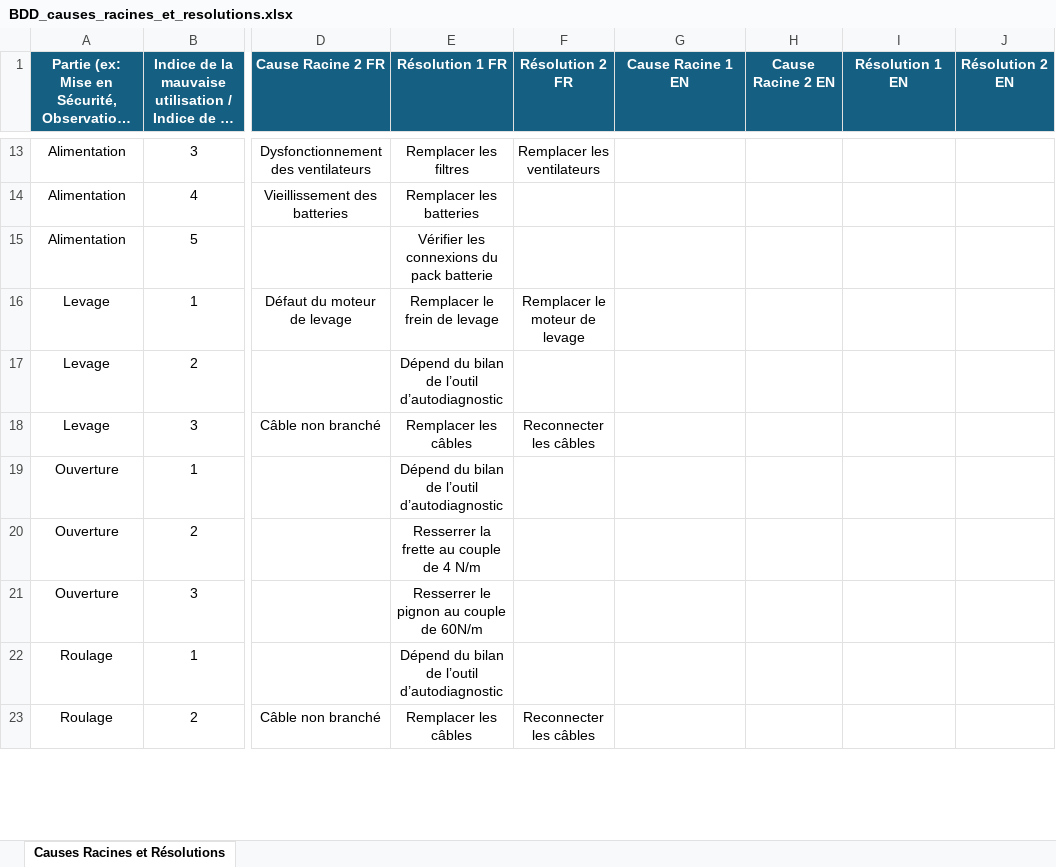
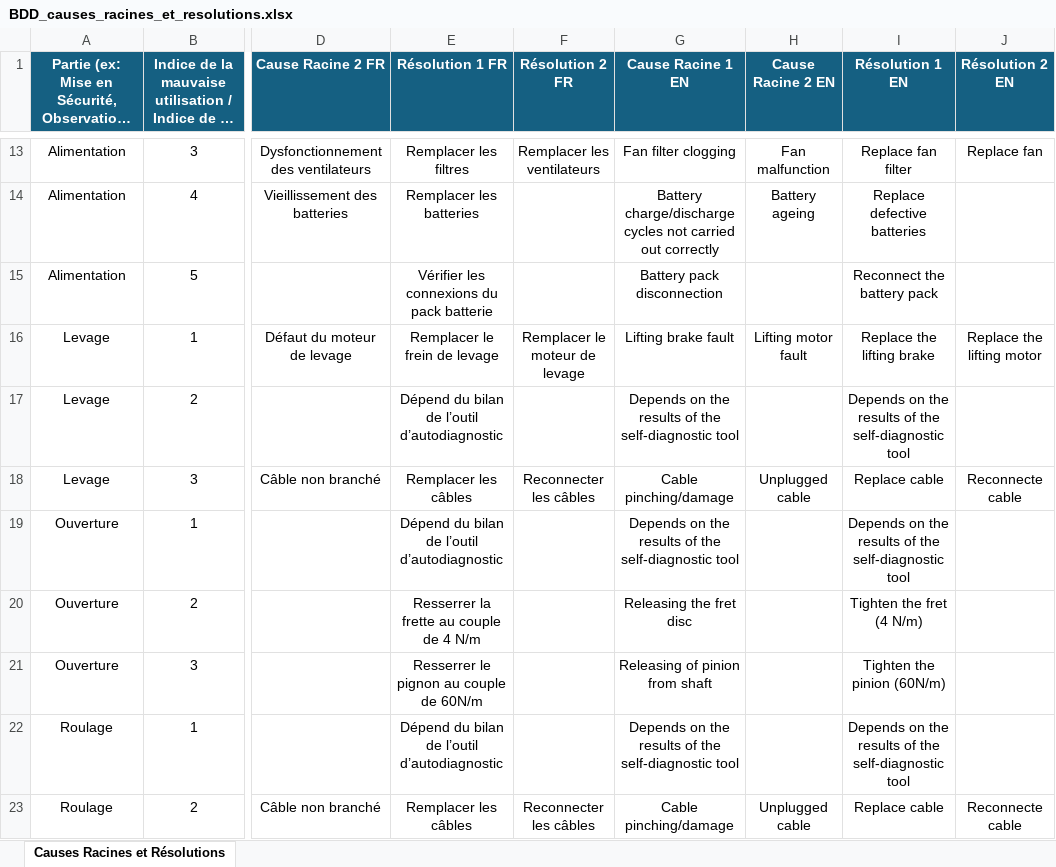
Before and after one commit to RCBAPPLE/PMI_EXCENT_APP, an Excel workbook: PMI_eXcent_App/static/docs/BDD_causes_racines_et_resolutions.xlsx, sheet Causes Racines et Résolutions, drawn as a sheet; only a part is shown, gaps mark what is left out; long unchanged cells end in …; values as stored, in another font and other column widths than the file's, no borders; the diff covers the shown part only; the diff names each change by its address in the sheet, - before the commit and + after, or states it on an @@ line.

```diff
--- a/PMI_eXcent_App/static/docs/BDD_causes_racines_et_resolutions.xlsx (sheet Causes Racines et Résolutions)
+++ b/PMI_eXcent_App/static/docs/BDD_causes_racines_et_resolutions.xlsx (sheet Causes Racines et Résolutions)
-G13 (Cause Racine 1 EN): (empty)
+G13 (Cause Racine 1 EN): Fan filter clogging
-H13 (Cause Racine 2 EN): (empty)
+H13 (Cause Racine 2 EN): Fan malfunction
-I13 (Résolution 1 EN): (empty)
+I13 (Résolution 1 EN): Replace fan filter
-J13 (Résolution 2 EN): (empty)
+J13 (Résolution 2 EN): Replace fan
-G14 (Cause Racine 1 EN): (empty)
+G14 (Cause Racine 1 EN): Battery charge/discharge cycles not carried out correctly
-H14 (Cause Racine 2 EN): (empty)
+H14 (Cause Racine 2 EN): Battery ageing
-I14 (Résolution 1 EN): (empty)
+I14 (Résolution 1 EN): Replace defective batteries
-G15 (Cause Racine 1 EN): (empty)
+G15 (Cause Racine 1 EN): Battery pack disconnection
-I15 (Résolution 1 EN): (empty)
+I15 (Résolution 1 EN): Reconnect the battery pack
-G16 (Cause Racine 1 EN): (empty)
+G16 (Cause Racine 1 EN): Lifting brake fault
-H16 (Cause Racine 2 EN): (empty)
+H16 (Cause Racine 2 EN): Lifting motor fault
-I16 (Résolution 1 EN): (empty)
+I16 (Résolution 1 EN): Replace the lifting brake
-J16 (Résolution 2 EN): (empty)
+J16 (Résolution 2 EN): Replace the lifting motor
-G17 (Cause Racine 1 EN): (empty)
+G17 (Cause Racine 1 EN): Depends on the results of the self-diagnostic tool
-I17 (Résolution 1 EN): (empty)
+I17 (Résolution 1 EN): Depends on the results of the self-diagnostic tool
-G18 (Cause Racine 1 EN): (empty)
+G18 (Cause Racine 1 EN): Cable pinching/damage
-H18 (Cause Racine 2 EN): (empty)
+H18 (Cause Racine 2 EN): Unplugged cable
-I18 (Résolution 1 EN): (empty)
+I18 (Résolution 1 EN): Replace cable
-J18 (Résolution 2 EN): (empty)
+J18 (Résolution 2 EN): Reconnecte cable
-G19 (Cause Racine 1 EN): (empty)
+G19 (Cause Racine 1 EN): Depends on the results of the self-diagnostic tool
-I19 (Résolution 1 EN): (empty)
+I19 (Résolution 1 EN): Depends on the results of the self-diagnostic tool
-G20 (Cause Racine 1 EN): (empty)
+G20 (Cause Racine 1 EN): Releasing the fret disc
-I20 (Résolution 1 EN): (empty)
+I20 (Résolution 1 EN): Tighten the fret (4 N/m)
-G21 (Cause Racine 1 EN): (empty)
+G21 (Cause Racine 1 EN): Releasing of pinion from shaft
-I21 (Résolution 1 EN): (empty)
+I21 (Résolution 1 EN): Tighten the pinion (60N/m)
-G22 (Cause Racine 1 EN): (empty)
+G22 (Cause Racine 1 EN): Depends on the results of the self-diagnostic tool
-I22 (Résolution 1 EN): (empty)
+I22 (Résolution 1 EN): Depends on the results of the self-diagnostic tool
-G23 (Cause Racine 1 EN): (empty)
+G23 (Cause Racine 1 EN): Cable pinching/damage
-H23 (Cause Racine 2 EN): (empty)
+H23 (Cause Racine 2 EN): Unplugged cable
-I23 (Résolution 1 EN): (empty)
+I23 (Résolution 1 EN): Replace cable
-J23 (Résolution 2 EN): (empty)
+J23 (Résolution 2 EN): Reconnecte cable
```
Also changed, not shown: 33 edited cells elsewhere in this sheet, PMI_eXcent_App/static/docs/Base_de_donnees_pages_de_questions.xlsx, 16 other files.
